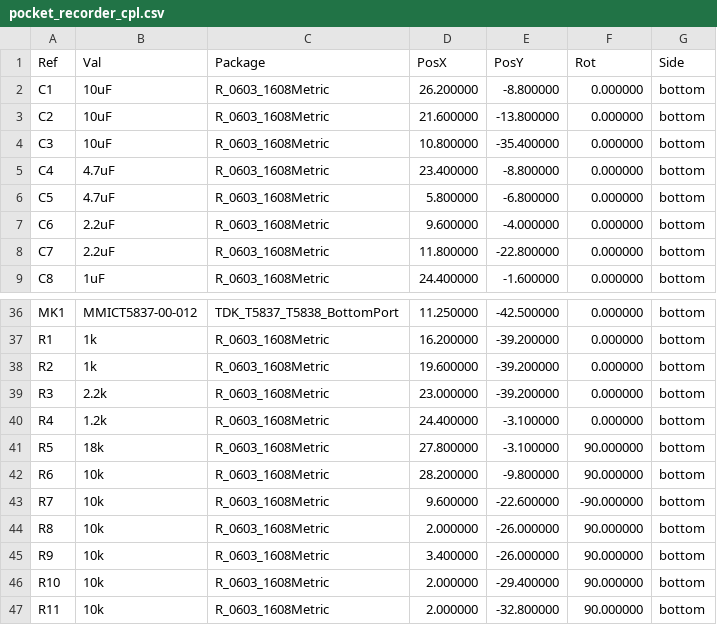
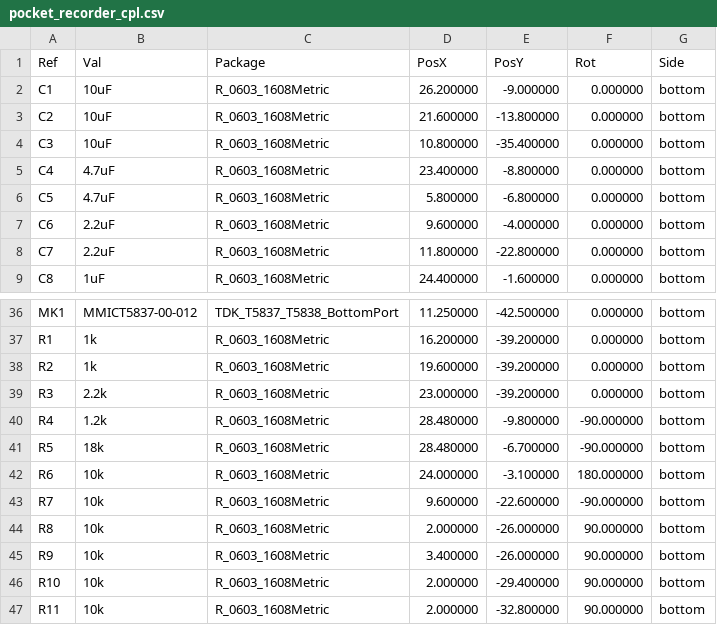
Before and after one commit to bigjosh/pocket-recorder, a CSV file: pocket_recorder_hw/pocket_recorder_cpl.csv, drawn as a sheet; only a part is shown, gaps mark what is left out.

Commit message:
Replace J_DBG with Ø3.15mm N/S-keyed snap-fit magnet holes (MH1/MH2) and rebuild v1.1.0 production package

```diff
--- a/pocket_recorder_hw/pocket_recorder_cpl.csv
+++ b/pocket_recorder_hw/pocket_recorder_cpl.csv
@@ -1,3 +1,3 @@
 Ref,Val,Package,PosX,PosY,Rot,Side
-C1,10uF,R_0603_1608Metric,26.200000,-8.800000,0.000000,bottom
+C1,10uF,R_0603_1608Metric,26.200000,-9.000000,0.000000,bottom
 C2,10uF,R_0603_1608Metric,21.600000,-13.800000,0.000000,bottom
@@ -39,5 +39,5 @@ R2,1k,R_0603_1608Metric,19.600000,-39.200000,0.000000,bottom
 R3,2.2k,R_0603_1608Metric,23.000000,-39.200000,0.000000,bottom
-R4,1.2k,R_0603_1608Metric,24.400000,-3.100000,0.000000,bottom
-R5,18k,R_0603_1608Metric,27.800000,-3.100000,90.000000,bottom
-R6,10k,R_0603_1608Metric,28.200000,-9.800000,90.000000,bottom
+R4,1.2k,R_0603_1608Metric,28.480000,-9.800000,-90.000000,bottom
+R5,18k,R_0603_1608Metric,28.480000,-6.700000,-90.000000,bottom
+R6,10k,R_0603_1608Metric,24.000000,-3.100000,180.000000,bottom
 R7,10k,R_0603_1608Metric,9.600000,-22.600000,-90.000000,bottom
```
Also changed, not shown: 10 other files.
